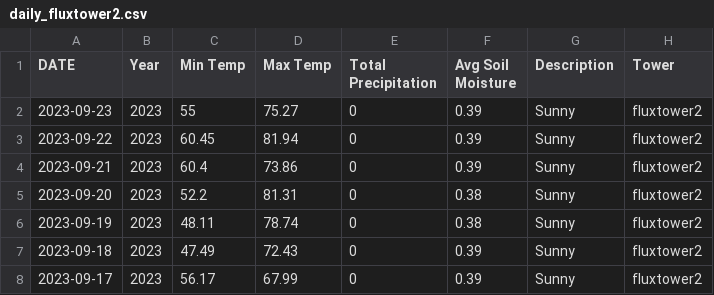
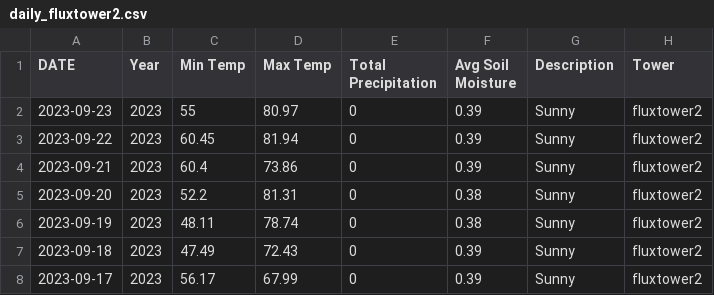
Before and after one commit to kesondrakey/kesondrakey.github.io, a CSV file: files/daily_fluxtower2.csv, drawn as a sheet; only a part is shown.

```diff
--- a/files/daily_fluxtower2.csv
+++ b/files/daily_fluxtower2.csv
@@ -1,3 +1,3 @@
 DATE,Year,Min Temp,Max Temp,Total Precipitation,Avg Soil Moisture,Description,Tower
-2023-09-23,2023,55,75.27,0,0.39,Sunny,fluxtower2
+2023-09-23,2023,55,80.97,0,0.39,Sunny,fluxtower2
 2023-09-22,2023,60.45,81.94,0,0.39,Sunny,fluxtower2
```
Also changed, not shown: 53 other files.
